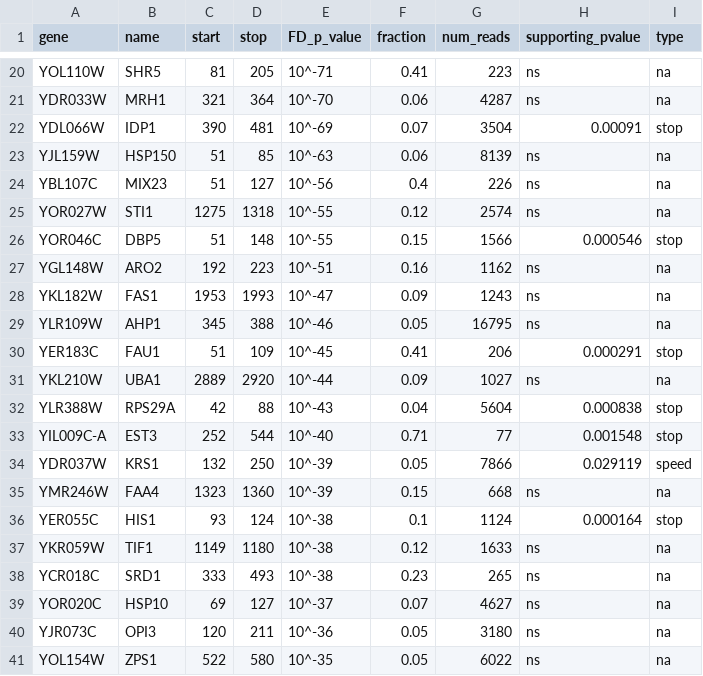
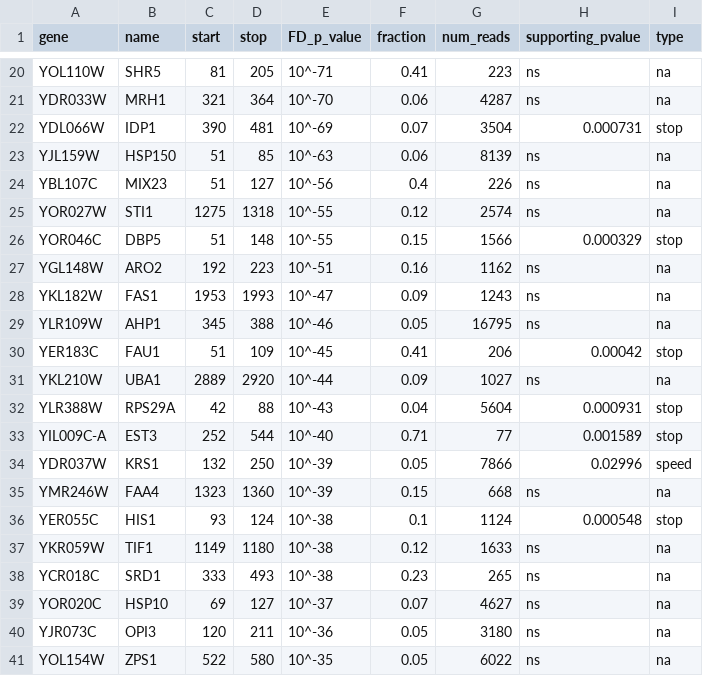
Before and after one commit to ayurovsky/old_Frame-Shift-Detector, a CSV file: PlusOne_Top_Forty_ForACMBCB.csv, drawn as a sheet; only a part is shown, gaps mark what is left out; the diff covers the shown part only.

```diff
--- a/PlusOne_Top_Forty_ForACMBCB.csv
+++ b/PlusOne_Top_Forty_ForACMBCB.csv
@@ -21,3 +21,3 @@ YOL110W,SHR5,81,205,10^-71,0.41,223,ns,na
 YDR033W,MRH1,321,364,10^-70,0.06,4287,ns,na
-YDL066W,IDP1,390,481,10^-69,0.07,3504,0.00091,stop
+YDL066W,IDP1,390,481,10^-69,0.07,3504,0.000731,stop
 YJL159W,HSP150,51,85,10^-63,0.06,8139,ns,na
@@ -25,3 +25,3 @@ YBL107C,MIX23,51,127,10^-56,0.4,226,ns,na
 YOR027W,STI1,1275,1318,10^-55,0.12,2574,ns,na
-YOR046C,DBP5,51,148,10^-55,0.15,1566,0.000546,stop
+YOR046C,DBP5,51,148,10^-55,0.15,1566,0.000329,stop
 YGL148W,ARO2,192,223,10^-51,0.16,1162,ns,na
@@ -29,9 +29,9 @@ YKL182W,FAS1,1953,1993,10^-47,0.09,1243,ns,na
 YLR109W,AHP1,345,388,10^-46,0.05,16795,ns,na
-YER183C,FAU1,51,109,10^-45,0.41,206,0.000291,stop
+YER183C,FAU1,51,109,10^-45,0.41,206,0.00042,stop
 YKL210W,UBA1,2889,2920,10^-44,0.09,1027,ns,na
-YLR388W,RPS29A,42,88,10^-43,0.04,5604,0.000838,stop
-YIL009C-A,EST3,252,544,10^-40,0.71,77,0.001548,stop
-YDR037W,KRS1,132,250,10^-39,0.05,7866,0.029119,speed
+YLR388W,RPS29A,42,88,10^-43,0.04,5604,0.000931,stop
+YIL009C-A,EST3,252,544,10^-40,0.71,77,0.001589,stop
+YDR037W,KRS1,132,250,10^-39,0.05,7866,0.02996,speed
 YMR246W,FAA4,1323,1360,10^-39,0.15,668,ns,na
-YER055C,HIS1,93,124,10^-38,0.1,1124,0.000164,stop
+YER055C,HIS1,93,124,10^-38,0.1,1124,0.000548,stop
 YKR059W,TIF1,1149,1180,10^-38,0.12,1633,ns,na
```
Also changed, not shown: 7 edited cells elsewhere in this file, 10 other files.
